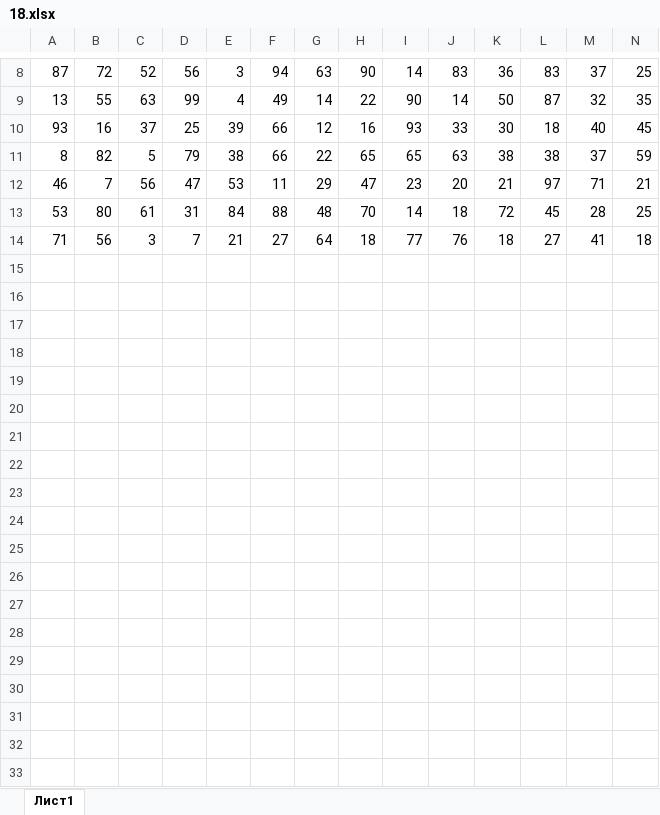
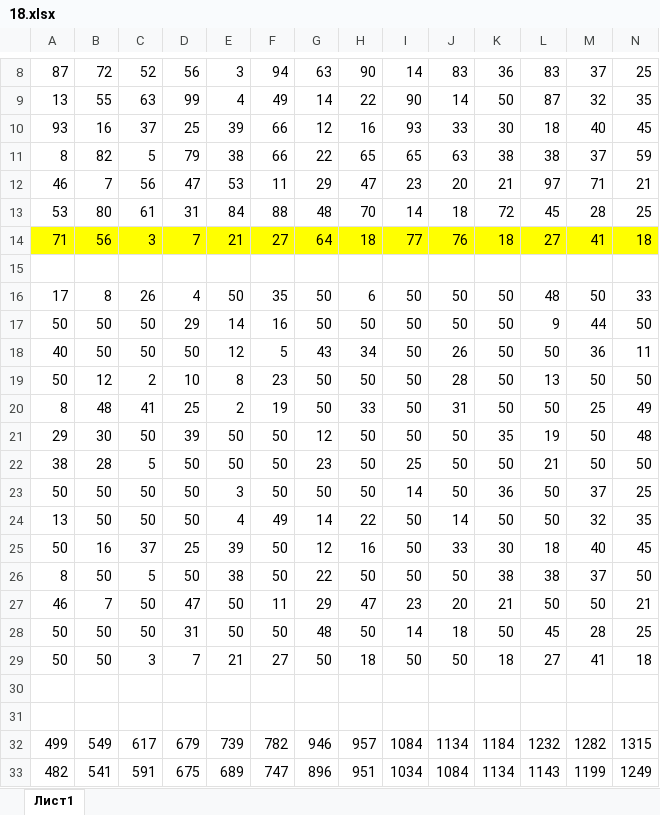
Before and after one commit to liskos/ovsynnikov, an Excel workbook: variant_28/Задание 18/18.xlsx, sheet Лист1, drawn as a sheet; only a part is shown, gaps mark what is left out; values as stored, in another font and other column widths than the file's, no borders; the diff covers the shown part only; the diff names each change by its address in the sheet, - before the commit and + after, or states it on an @@ line.

```diff
--- a/variant_28/Задание 18/18.xlsx (sheet Лист1)
+++ b/variant_28/Задание 18/18.xlsx (sheet Лист1)
-A14:N14 fill: none
+A14:N14 fill: #FFFF00
+row 15: (empty)
+row 16: 17 | 8 | 26 | 4 | 50 | 35 | 50 | 6 | 50 | 50 | 50 | 48 | 50 | 33
+row 17: 50 | 50 | 50 | 29 | 14 | 16 | 50 | 50 | 50 | 50 | 50 | 9 | 44 | 50
+row 18: 40 | 50 | 50 | 50 | 12 | 5 | 43 | 34 | 50 | 26 | 50 | 50 | 36 | 11
+row 19: 50 | 12 | 2 | 10 | 8 | 23 | 50 | 50 | 50 | 28 | 50 | 13 | 50 | 50
+row 20: 8 | 48 | 41 | 25 | 2 | 19 | 50 | 33 | 50 | 31 | 50 | 50 | 25 | 49
+row 21: 29 | 30 | 50 | 39 | 50 | 50 | 12 | 50 | 50 | 50 | 35 | 19 | 50 | 48
+row 22: 38 | 28 | 5 | 50 | 50 | 50 | 23 | 50 | 25 | 50 | 50 | 21 | 50 | 50
+row 23: 50 | 50 | 50 | 50 | 3 | 50 | 50 | 50 | 14 | 50 | 36 | 50 | 37 | 25
+row 24: 13 | 50 | 50 | 50 | 4 | 49 | 14 | 22 | 50 | 14 | 50 | 50 | 32 | 35
+row 25: 50 | 16 | 37 | 25 | 39 | 50 | 12 | 16 | 50 | 33 | 30 | 18 | 40 | 45
+row 26: 8 | 50 | 5 | 50 | 38 | 50 | 22 | 50 | 50 | 50 | 38 | 38 | 37 | 50
+row 27: 46 | 7 | 50 | 47 | 50 | 11 | 29 | 47 | 23 | 20 | 21 | 50 | 50 | 21
+row 28: 50 | 50 | 50 | 31 | 50 | 50 | 48 | 50 | 14 | 18 | 50 | 45 | 28 | 25
+row 29: 50 | 50 | 3 | 7 | 21 | 27 | 50 | 18 | 50 | 50 | 18 | 27 | 41 | 18
+row 30: (empty)
+row 31: (empty)
+row 32: 499 | 549 | 617 | 679 | 739 | 782 | 946 | 957 | 1084 | 1134 | 1184 | 1232 | 1282 | 1315
+row 33: 482 | 541 | 591 | 675 | 689 | 747 | 896 | 951 | 1034 | 1084 | 1134 | 1143 | 1199 | 1249
```
Also changed, not shown: 12 added rows elsewhere in this sheet, 7 other files.
